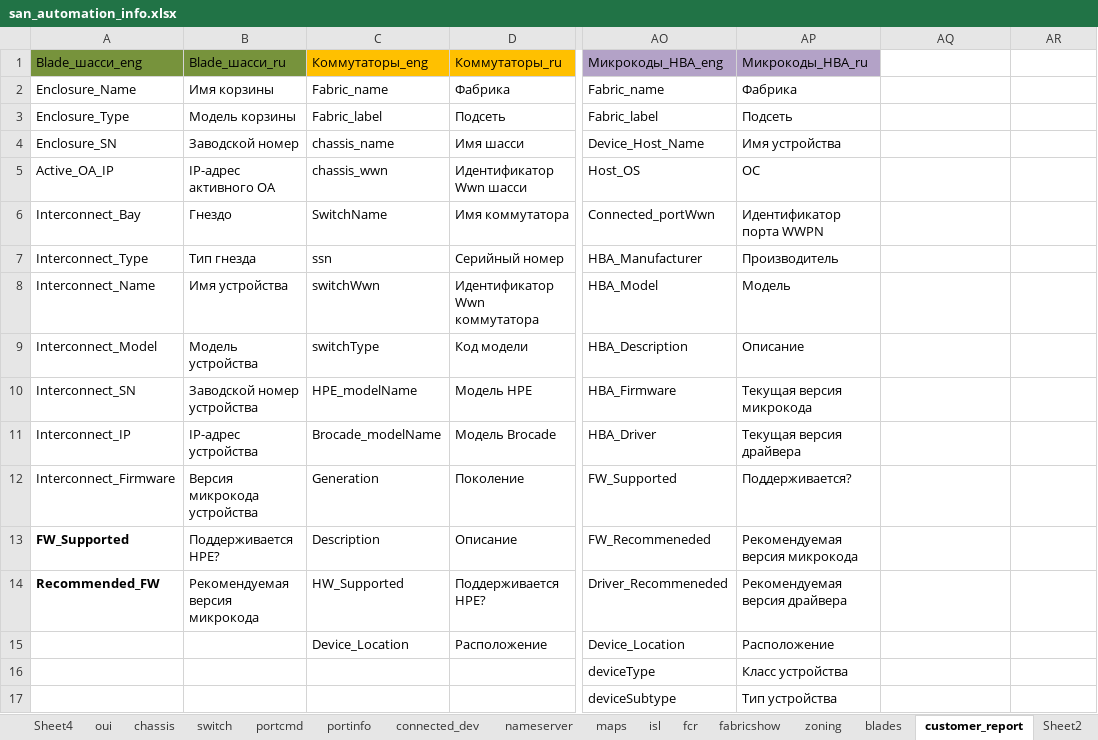
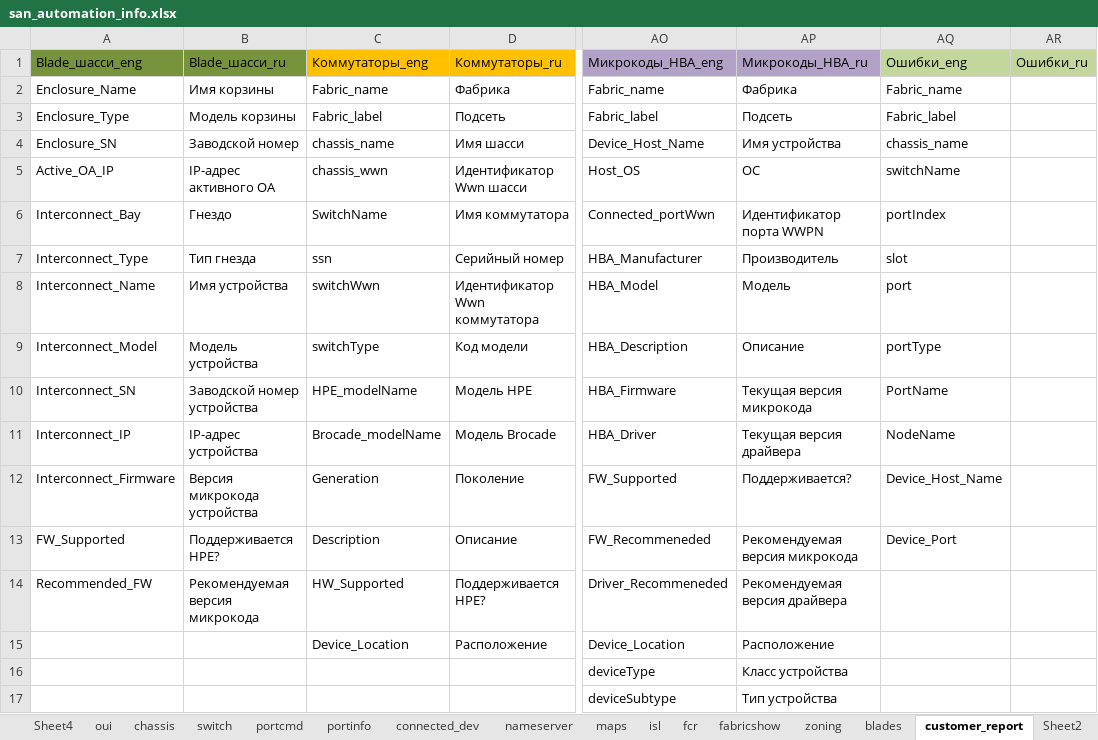
Before and after one commit to KonstantinAlxVlasenko/san_report_automation, an Excel workbook: san_automation_info.xlsx, sheet customer_report, drawn as a sheet; only a part is shown, gaps mark what is left out; values as stored, in another font and other column widths than the file's, no borders; the diff names each change by its address in the sheet, - before the commit and + after, or states it on an @@ line.

```diff
--- a/san_automation_info.xlsx (sheet customer_report)
+++ b/san_automation_info.xlsx (sheet customer_report)
-AQ1: (empty)
+AQ1: Ошибки_eng
-AQ1:AR1 fill: none
+AQ1:AR1 fill: #C3D69B
-AR1: (empty)
+AR1: Ошибки_ru
-AQ2: (empty)
+AQ2: Fabric_name
-AQ3: (empty)
+AQ3: Fabric_label
-AQ4: (empty)
+AQ4: chassis_name
-AQ5: (empty)
+AQ5: switchName
-AQ6: (empty)
+AQ6: portIndex
-AQ7: (empty)
+AQ7: slot
-AQ8: (empty)
+AQ8: port
-AQ9: (empty)
+AQ9: portType
-AQ10: (empty)
+AQ10: PortName
-AQ11: (empty)
+AQ11: NodeName
-AQ12: (empty)
+AQ12: Device_Host_Name
-A13:A14 bold: on
+A13:A14 bold: off
-AQ13: (empty)
+AQ13: Device_Port
```
Also changed, not shown: report_info.xlsx, 8 other files.
